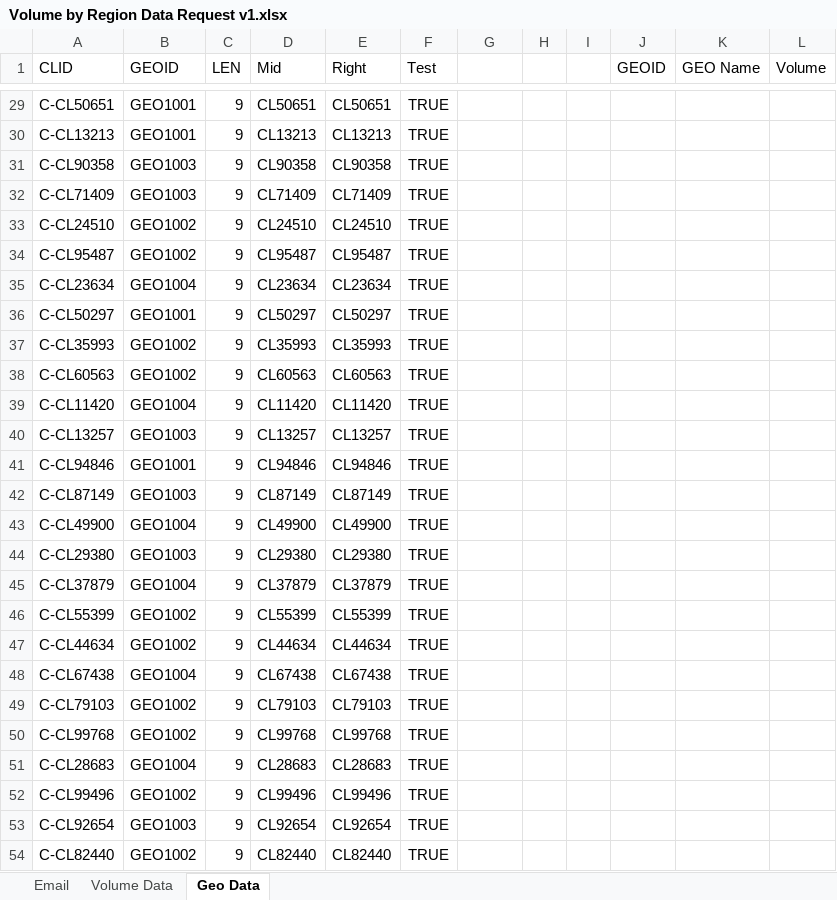
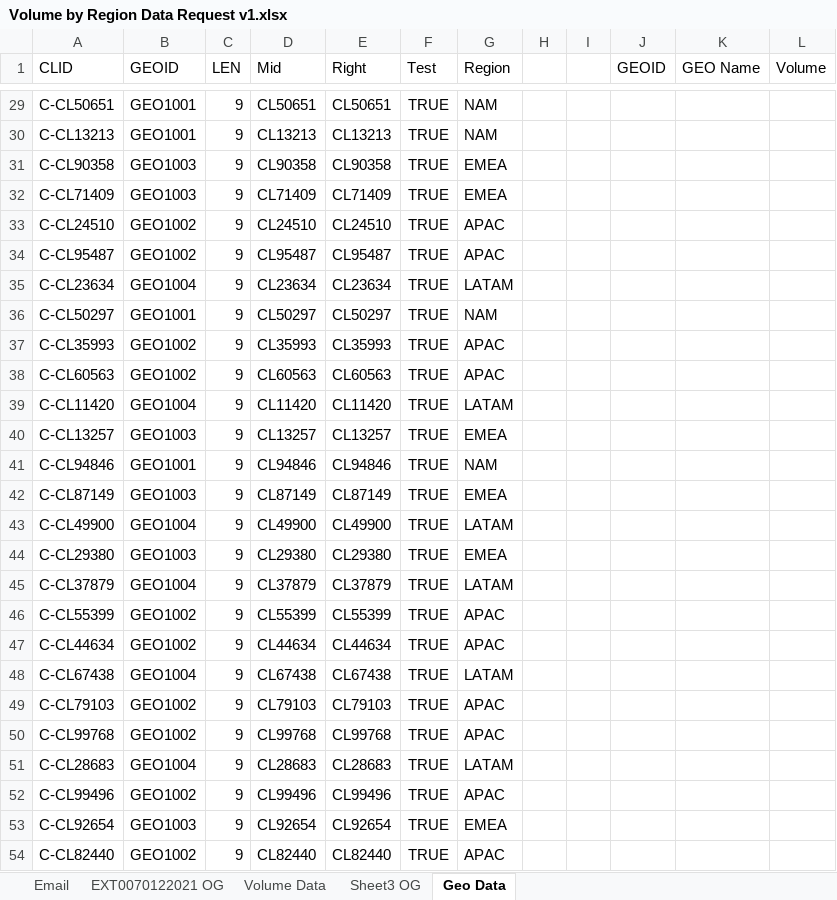
Before and after one commit to sahilmagan1/Introductory-Excel-Project, an Excel workbook: Volume by Region Data Request v1.xlsx, sheet Geo Data, drawn as a sheet; only a part is shown, gaps mark what is left out; values as stored, in another font and other column widths than the file's, no borders; table styles not drawn; the diff covers the shown part only; the diff names each change by its address in the sheet, - before the commit and + after, or states it on an @@ line.

```diff
--- a/Volume by Region Data Request v1.xlsx (sheet Geo Data)
+++ b/Volume by Region Data Request v1.xlsx (sheet Geo Data)
@@ sheet tab unhidden: EXT0070122021 OG @@
@@ sheet tab unhidden: Sheet3 OG @@
-G1: (empty)
+G1: Region
-G29:G30 (Region): (empty)
+G29:G30 (Region): NAM
-G31:G32 (Region): (empty)
+G31:G32 (Region): EMEA
-G33:G34 (Region): (empty)
+G33:G34 (Region): APAC
-G35 (Region): (empty)
+G35 (Region): LATAM
-G36 (Region): (empty)
+G36 (Region): NAM
-G37:G38 (Region): (empty)
+G37:G38 (Region): APAC
-G39 (Region): (empty)
+G39 (Region): LATAM
-G40 (Region): (empty)
+G40 (Region): EMEA
-G41 (Region): (empty)
+G41 (Region): NAM
-G42 (Region): (empty)
+G42 (Region): EMEA
-G43 (Region): (empty)
+G43 (Region): LATAM
-G44 (Region): (empty)
+G44 (Region): EMEA
-G45 (Region): (empty)
+G45 (Region): LATAM
-G46:G47 (Region): (empty)
+G46:G47 (Region): APAC
-G48 (Region): (empty)
+G48 (Region): LATAM
-G49:G50 (Region): (empty)
+G49:G50 (Region): APAC
-G51 (Region): (empty)
+G51 (Region): LATAM
-G52 (Region): (empty)
+G52 (Region): APAC
-G53 (Region): (empty)
+G53 (Region): EMEA
-G54 (Region): (empty)
+G54 (Region): APAC
```
Also changed, not shown: 27 edited cells elsewhere in this sheet, sheet Volume Data.
